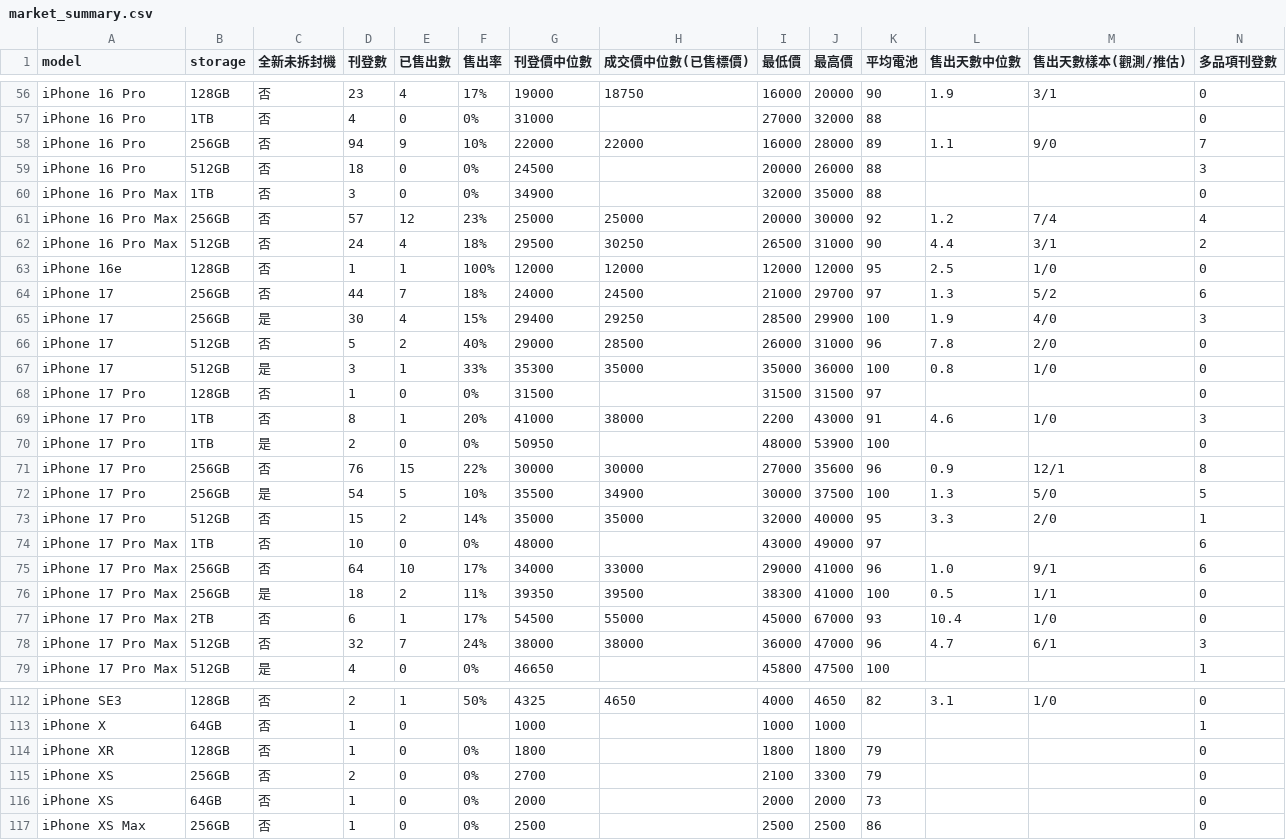
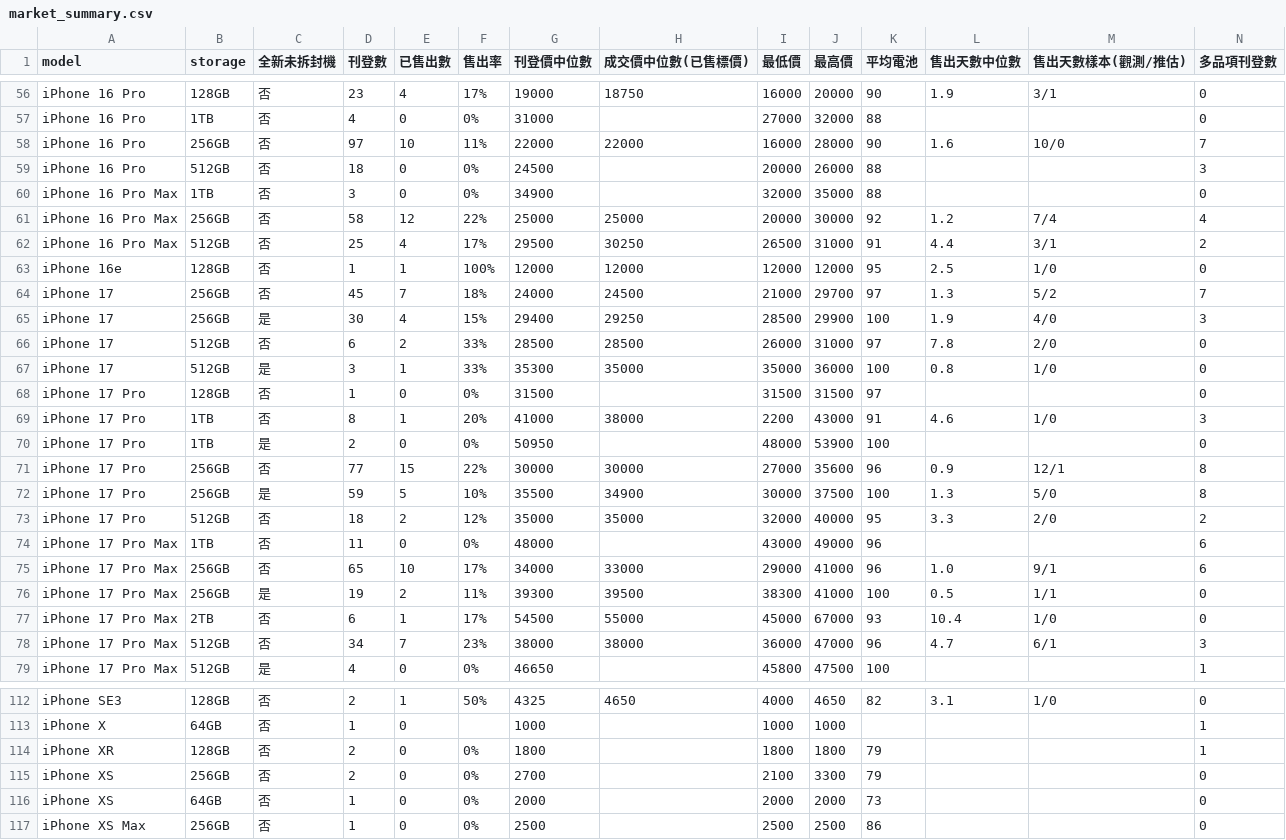
Before and after one commit to iPliny/ptt-iphone-tracker, a CSV file: data/market_summary.csv, drawn as a sheet; only a part is shown, gaps mark what is left out; the diff covers the shown part only.

```diff
--- a/data/market_summary.csv
+++ b/data/market_summary.csv
@@ -57,11 +57,11 @@ iPhone 16 Pro,128GB,否,23,4,17%,19000,18750,16000,20000,90,1.9,3/1,0
 iPhone 16 Pro,1TB,否,4,0,0%,31000,,27000,32000,88,,,0
-iPhone 16 Pro,256GB,否,94,9,10%,22000,22000,16000,28000,89,1.1,9/0,7
+iPhone 16 Pro,256GB,否,97,10,11%,22000,22000,16000,28000,90,1.6,10/0,7
 iPhone 16 Pro,512GB,否,18,0,0%,24500,,20000,26000,88,,,3
 iPhone 16 Pro Max,1TB,否,3,0,0%,34900,,32000,35000,88,,,0
-iPhone 16 Pro Max,256GB,否,57,12,23%,25000,25000,20000,30000,92,1.2,7/4,4
-iPhone 16 Pro Max,512GB,否,24,4,18%,29500,30250,26500,31000,90,4.4,3/1,2
+iPhone 16 Pro Max,256GB,否,58,12,22%,25000,25000,20000,30000,92,1.2,7/4,4
+iPhone 16 Pro Max,512GB,否,25,4,17%,29500,30250,26500,31000,91,4.4,3/1,2
 iPhone 16e,128GB,否,1,1,100%,12000,12000,12000,12000,95,2.5,1/0,0
-iPhone 17,256GB,否,44,7,18%,24000,24500,21000,29700,97,1.3,5/2,6
+iPhone 17,256GB,否,45,7,18%,24000,24500,21000,29700,97,1.3,5/2,7
 iPhone 17,256GB,是,30,4,15%,29400,29250,28500,29900,100,1.9,4/0,3
-iPhone 17,512GB,否,5,2,40%,29000,28500,26000,31000,96,7.8,2/0,0
+iPhone 17,512GB,否,6,2,33%,28500,28500,26000,31000,97,7.8,2/0,0
 iPhone 17,512GB,是,3,1,33%,35300,35000,35000,36000,100,0.8,1/0,0
@@ -70,10 +70,10 @@ iPhone 17 Pro,1TB,否,8,1,20%,41000,38000,2200,43000,91,4.6,1/0,3
 iPhone 17 Pro,1TB,是,2,0,0%,50950,,48000,53900,100,,,0
-iPhone 17 Pro,256GB,否,76,15,22%,30000,30000,27000,35600,96,0.9,12/1,8
-iPhone 17 Pro,256GB,是,54,5,10%,35500,34900,30000,37500,100,1.3,5/0,5
-iPhone 17 Pro,512GB,否,15,2,14%,35000,35000,32000,40000,95,3.3,2/0,1
-iPhone 17 Pro Max,1TB,否,10,0,0%,48000,,43000,49000,97,,,6
-iPhone 17 Pro Max,256GB,否,64,10,17%,34000,33000,29000,41000,96,1.0,9/1,6
-iPhone 17 Pro Max,256GB,是,18,2,11%,39350,39500,38300,41000,100,0.5,1/1,0
+iPhone 17 Pro,256GB,否,77,15,22%,30000,30000,27000,35600,96,0.9,12/1,8
+iPhone 17 Pro,256GB,是,59,5,10%,35500,34900,30000,37500,100,1.3,5/0,8
+iPhone 17 Pro,512GB,否,18,2,12%,35000,35000,32000,40000,95,3.3,2/0,2
+iPhone 17 Pro Max,1TB,否,11,0,0%,48000,,43000,49000,96,,,6
+iPhone 17 Pro Max,256GB,否,65,10,17%,34000,33000,29000,41000,96,1.0,9/1,6
+iPhone 17 Pro Max,256GB,是,19,2,11%,39300,39500,38300,41000,100,0.5,1/1,0
 iPhone 17 Pro Max,2TB,否,6,1,17%,54500,55000,45000,67000,93,10.4,1/0,0
-iPhone 17 Pro Max,512GB,否,32,7,24%,38000,38000,36000,47000,96,4.7,6/1,3
+iPhone 17 Pro Max,512GB,否,34,7,23%,38000,38000,36000,47000,96,4.7,6/1,3
 iPhone 17 Pro Max,512GB,是,4,0,0%,46650,,45800,47500,100,,,1
@@ -113,3 +113,3 @@ iPhone SE3,128GB,否,2,1,50%,4325,4650,4000,4650,82,3.1,1/0,0
 iPhone X,64GB,否,1,0,,1000,,1000,1000,,,,1
-iPhone XR,128GB,否,1,0,0%,1800,,1800,1800,79,,,0
+iPhone XR,128GB,否,2,0,0%,1800,,1800,1800,79,,,1
 iPhone XS,256GB,否,2,0,0%,2700,,2100,3300,79,,,0
```
Also changed, not shown: 53 edited cells elsewhere in this file, data/events.csv, data/multi_items.csv, 2 other files.
